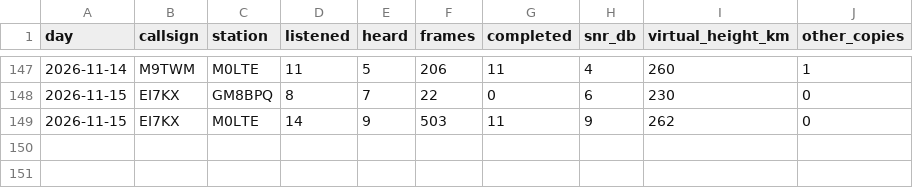
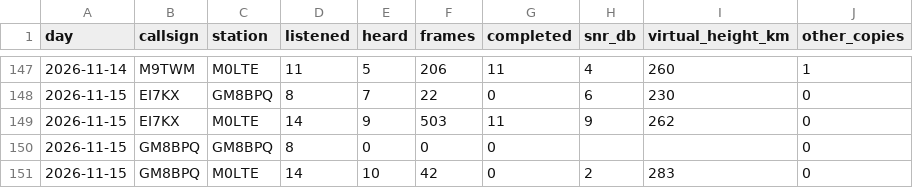
Before and after one commit to packet-net/pdn-mailcast, a CSV file: reports/data/stations.csv, drawn as a sheet; only a part is shown, gaps mark what is left out; the diff names each change by its address in the sheet, - before the commit and + after, or states it on an @@ line.

```diff
--- a/reports/data/stations.csv
+++ b/reports/data/stations.csv
+row 150: 2026-11-15 | GM8BPQ | GM8BPQ | 8 | 0 | 0 | 0 |  |  | 0
+row 151: 2026-11-15 | GM8BPQ | M0LTE | 14 | 10 | 42 | 0 | 2 | 283 | 0
```
Also changed, not shown: reports/data/reports.csv, reports/data/slots.csv.
